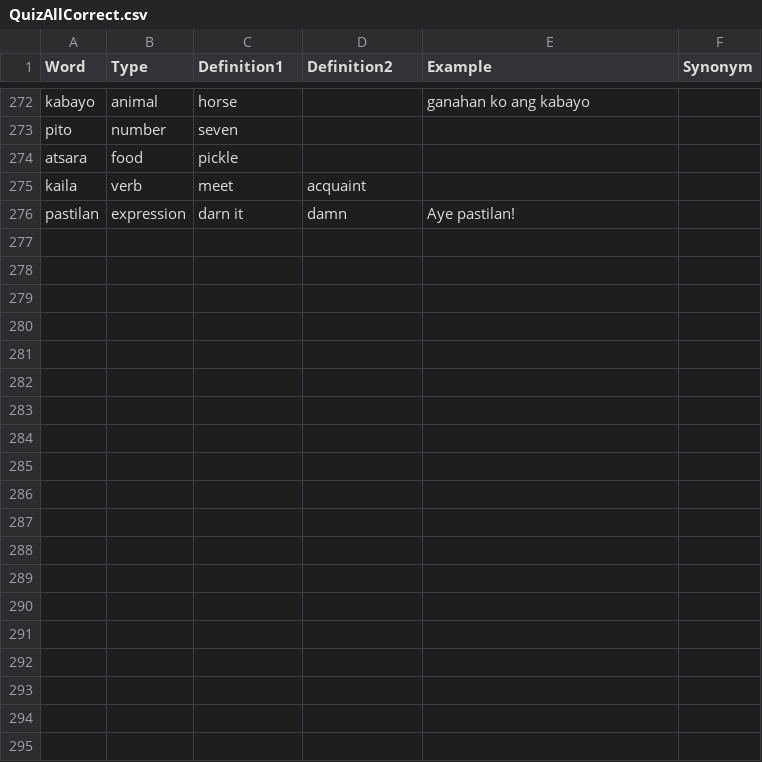
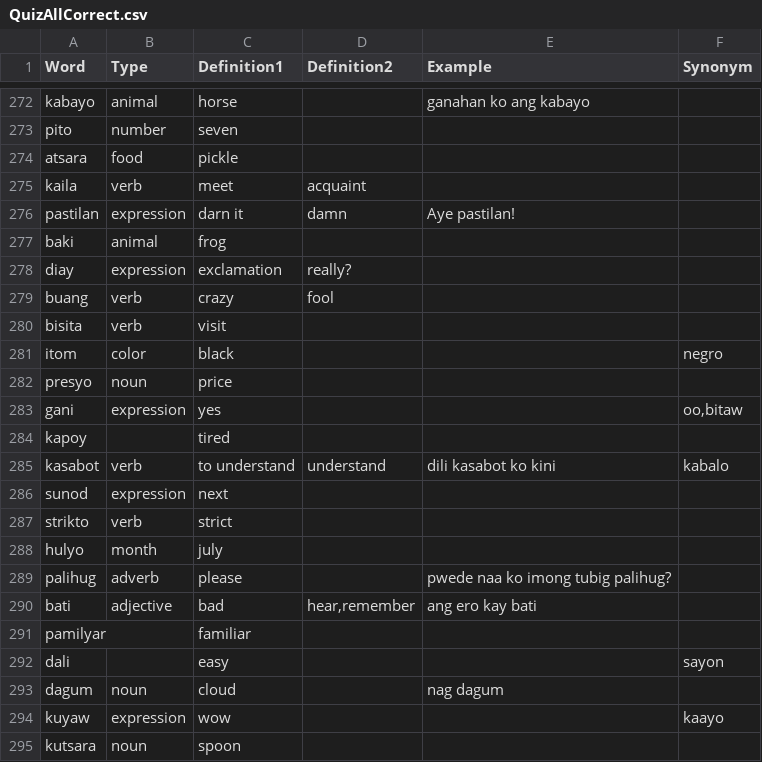
Before and after one commit to gradyarendain/Learn-Binisaya, a CSV file: QuizAllCorrect.csv, drawn as a sheet; only a part is shown, gaps mark what is left out; the diff covers the shown part only; the diff names each change by its address in the sheet, - before the commit and + after, or states it on an @@ line.

Commit message:
regular sync

```diff
--- a/QuizAllCorrect.csv
+++ b/QuizAllCorrect.csv
+row 277: baki | animal | frog
+row 278: diay | expression | exclamation | really?
+row 279: buang | verb | crazy | fool
+row 280: bisita | verb | visit
+row 281: itom | color | black |  |  | negro
+row 282: presyo | noun | price
+row 283: gani | expression | yes |  |  | oo,bitaw
+row 284: kapoy |  | tired
+row 285: kasabot | verb | to understand | understand | dili kasabot ko kini | kabalo
+row 286: sunod | expression | next
+row 287: strikto | verb | strict
+row 288: hulyo | month | july
+row 289: palihug | adverb | please |  | pwede naa ko imong tubig palihug?
+row 290: bati | adjective | bad | hear,remember | ang ero kay bati
+row 291: pamilyar |  | familiar
+row 292: dali |  | easy |  |  | sayon
+row 293: dagum | noun | cloud |  | nag dagum
+row 294: kuyaw | expression | wow |  |  | kaayo
+row 295: kutsara | noun | spoon
```
Also changed, not shown: 20 added rows elsewhere in this file.
